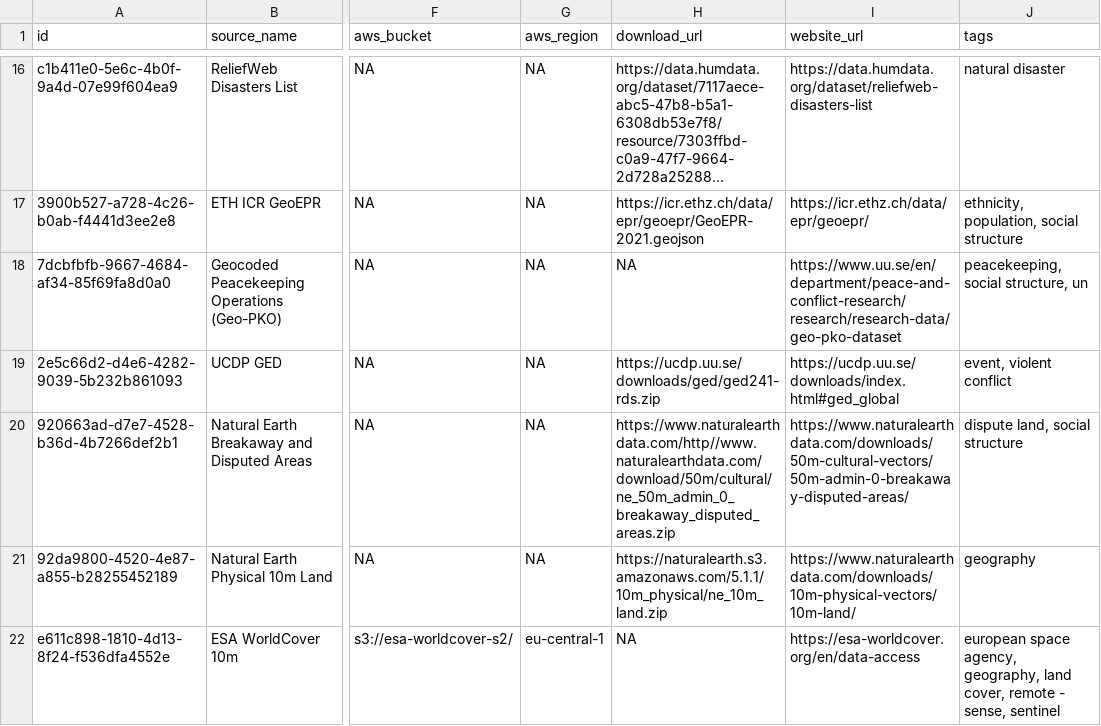
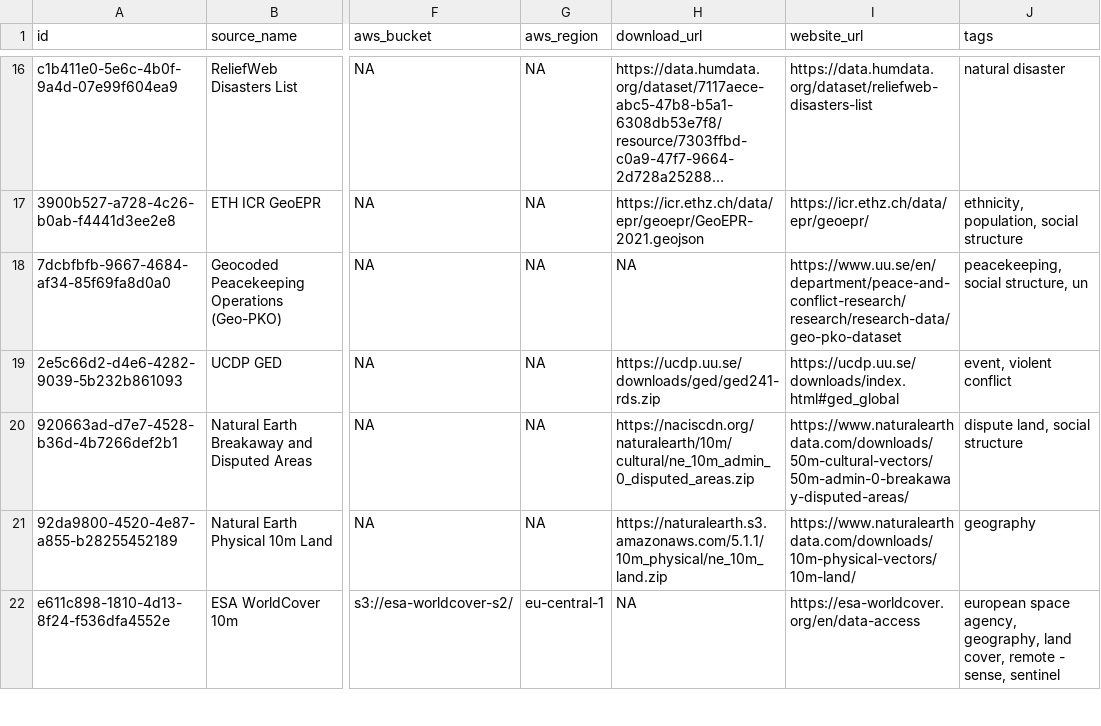
Before and after one commit to prio-data/priogrid, a CSV file: data_raw/sources.csv, drawn as a sheet; only a part is shown, gaps mark what is left out; long unchanged cells end in …; the diff names each change by its address in the sheet, - before the commit and + after, or states it on an @@ line.

Commit message:
correct url for natural earth disputed areas

```diff
--- a/data_raw/sources.csv
+++ b/data_raw/sources.csv
-H20 (download_url): https://www.naturalearthdata.com/http//www.naturalearthdata.com/download/50m/cultural/ne_50m_admin_0_breakaway_disputed_areas.zip
+H20 (download_url): https://naciscdn.org/naturalearth/10m/cultural/ne_10m_admin_0_disputed_areas.zip
```
